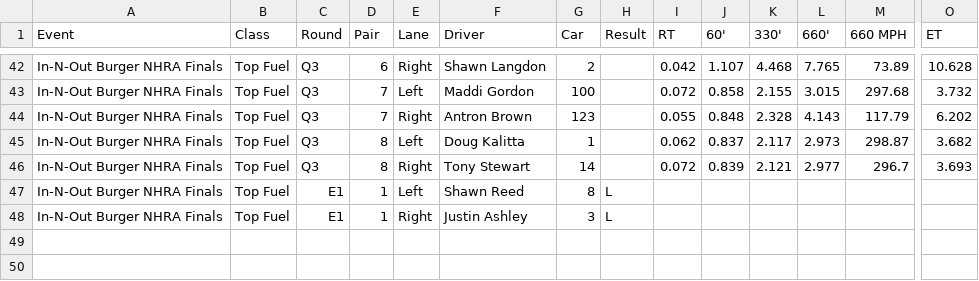
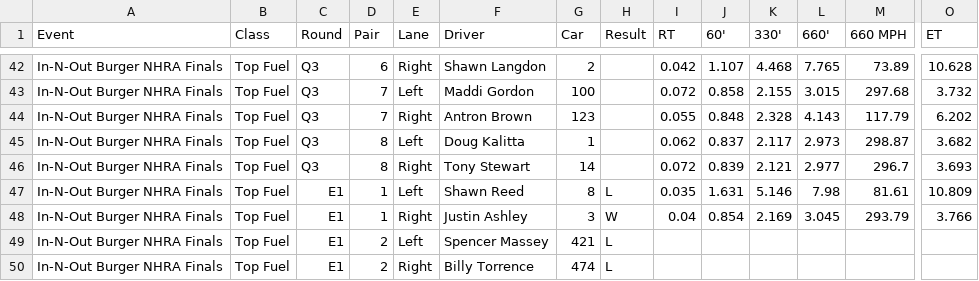
Before and after one commit to wes-buck/di-incrementals, a CSV file: events/2026-nhra-finals/top-fuel/DI-Incrementals-2026-nhra-finals-top-fuel.csv, drawn as a sheet; only a part is shown, gaps mark what is left out; addresses are those after the commit; rows hold the shown columns only; the diff names each change by its address in the sheet, - before the commit and + after, or states it on an @@ line.

Commit message:
Update: In-N-Out Burger NHRA Finals | Top Fuel Q1,Q2,Q3,E1; Funny Car Q1,Q2,Q3; Pro Stock Q1,Q2,Q3,Q4; Pro Stock Motorcycle Q1,Q2,Q3,Q4,E1

```diff
--- a/events/2026-nhra-finals/top-fuel/DI-Incrementals-2026-nhra-finals-top-fuel.csv
+++ b/events/2026-nhra-finals/top-fuel/DI-Incrementals-2026-nhra-finals-top-fuel.csv
+row 47: In-N-Out Burger NHRA Finals | Top Fuel | E1 | 1 | Left | Shawn Reed | 8 | L | 0.035 | 1.631 | 5.146 | 7.98 | 81.61 | 10.809
+row 48: In-N-Out Burger NHRA Finals | Top Fuel | E1 | 1 | Right | Justin Ashley | 3 | W | 0.04 | 0.854 | 2.169 | 3.045 | 293.79 | 3.766
-D49:D50 (Pair): 1
+D49:D50 (Pair): 2
-F49 (Driver): Shawn Reed
+F49 (Driver): Spencer Massey
-G49 (Car): 8
+G49 (Car): 421
-F50 (Driver): Justin Ashley
+F50 (Driver): Billy Torrence
-G50 (Car): 3
+G50 (Car): 474
```
Also changed, not shown: top-fuel/DI-Incrementals-2026-nhra-finals-top-fuel.csv, 13 other files.
